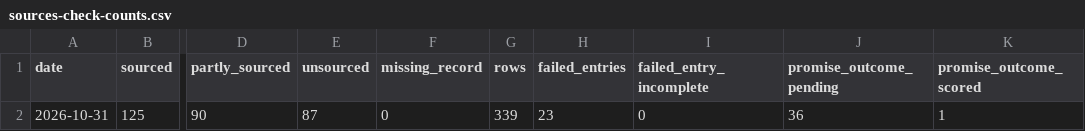
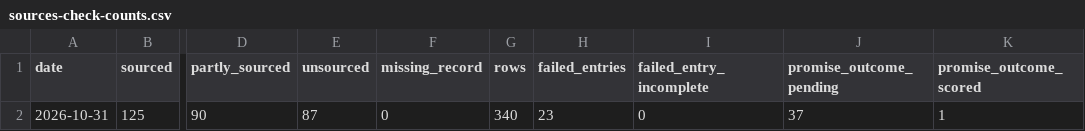
Before and after one commit to Citizenheldrecord/register, a CSV file: data/sources-check-counts.csv, drawn as a sheet; only a part is shown, gaps mark what is left out; the diff names each change by its address in the sheet, - before the commit and + after, or states it on an @@ line.

```diff
--- a/data/sources-check-counts.csv
+++ b/data/sources-check-counts.csv
-G2 (rows): 339
+G2 (rows): 340
-J2 (promise_outcome_pending): 36
+J2 (promise_outcome_pending): 37
```
Also changed, not shown: data/display-groups.csv, data/entries.csv, 13 other files.
